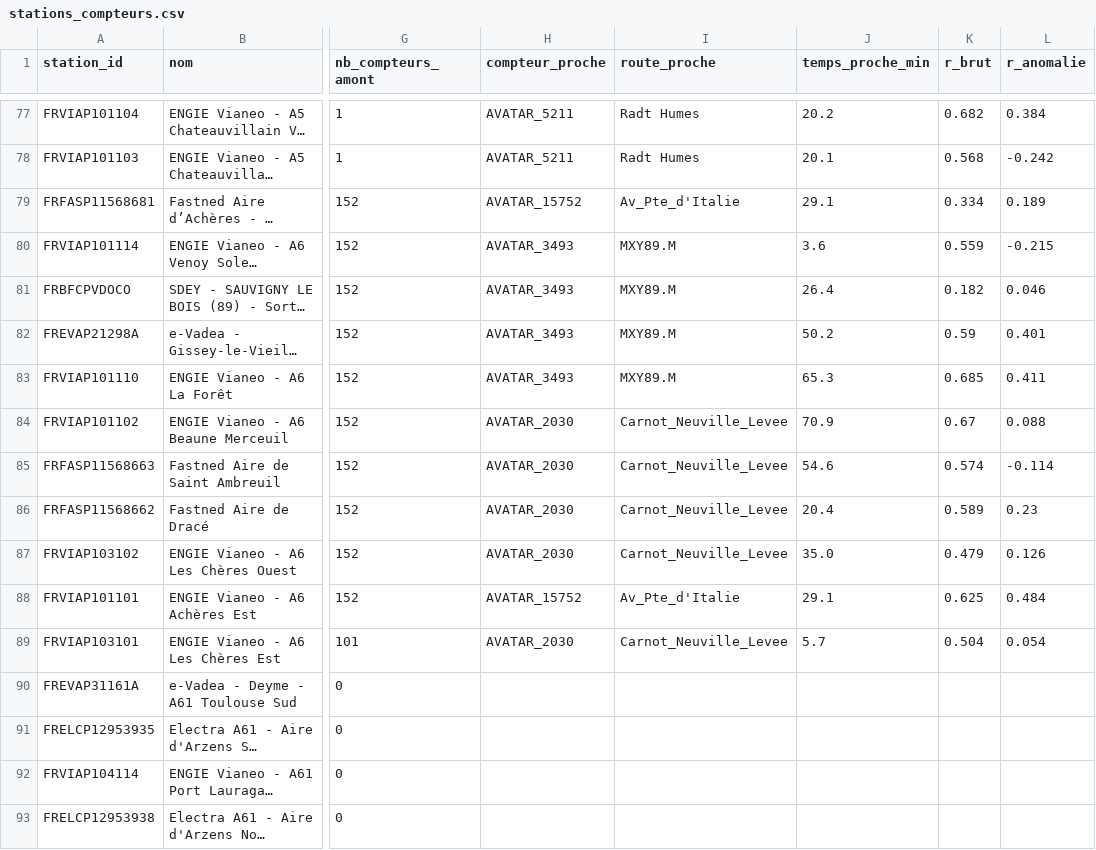
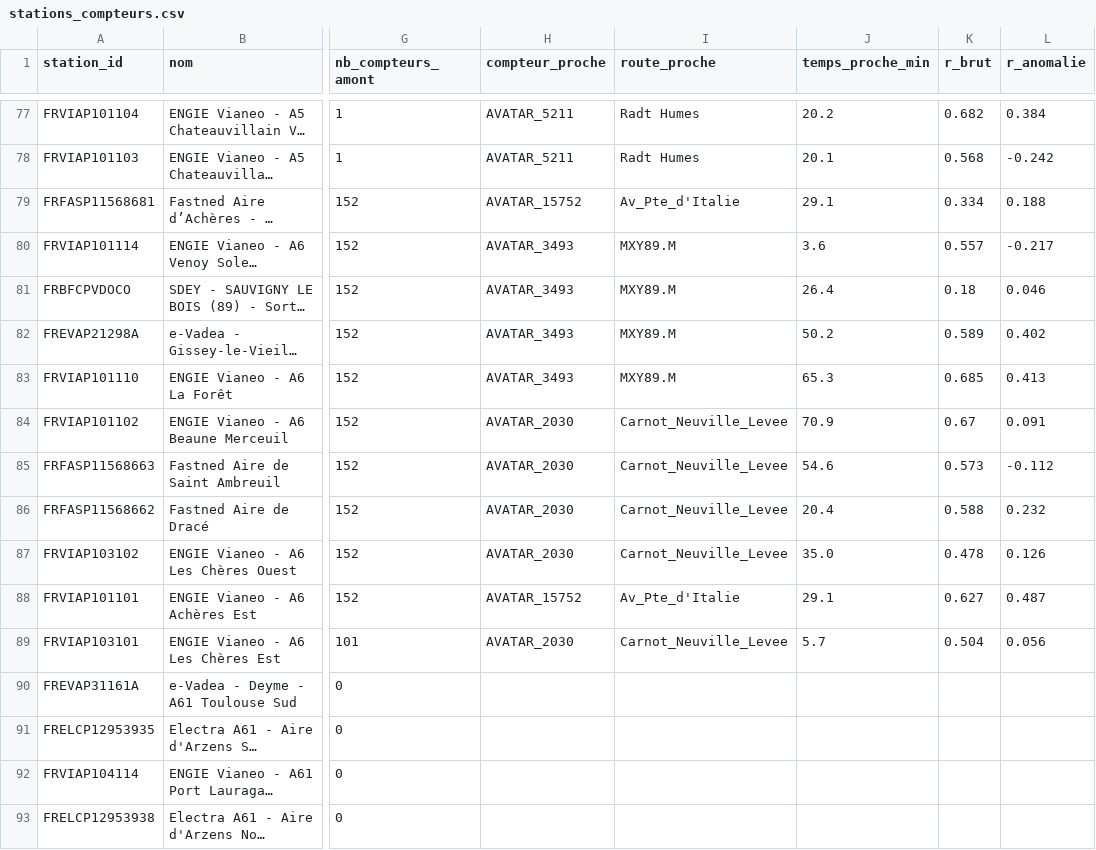
Before and after one commit to gillescorde/occupation-irve, a CSV file: donnees_reelles/rattachement/stations_compteurs.csv, drawn as a sheet; only a part is shown, gaps mark what is left out; long unchanged cells end in …; the diff covers the shown part only; the diff names each change by its address in the sheet, - before the commit and + after, or states it on an @@ line.

```diff
--- a/donnees_reelles/rattachement/stations_compteurs.csv
+++ b/donnees_reelles/rattachement/stations_compteurs.csv
-L79 (r_anomalie): 0.189
+L79 (r_anomalie): 0.188
-K80 (r_brut): 0.559
+K80 (r_brut): 0.557
-L80 (r_anomalie): -0.215
+L80 (r_anomalie): -0.217
-K81 (r_brut): 0.182
+K81 (r_brut): 0.18
-K82 (r_brut): 0.59
+K82 (r_brut): 0.589
-L82 (r_anomalie): 0.401
+L82 (r_anomalie): 0.402
-L83 (r_anomalie): 0.411
+L83 (r_anomalie): 0.413
-L84 (r_anomalie): 0.088
+L84 (r_anomalie): 0.091
-K85 (r_brut): 0.574
+K85 (r_brut): 0.573
-L85 (r_anomalie): -0.114
+L85 (r_anomalie): -0.112
-K86 (r_brut): 0.589
+K86 (r_brut): 0.588
-L86 (r_anomalie): 0.23
+L86 (r_anomalie): 0.232
-K87 (r_brut): 0.479
+K87 (r_brut): 0.478
-K88 (r_brut): 0.625
+K88 (r_brut): 0.627
-L88 (r_anomalie): 0.484
+L88 (r_anomalie): 0.487
-L89 (r_anomalie): 0.054
+L89 (r_anomalie): 0.056
```
Also changed, not shown: 107 edited cells elsewhere in this file, donnees_reelles/debits/compteurs.csv, donnees_reelles/rattachement/compteurs_retenus.csv, 5 other files.
